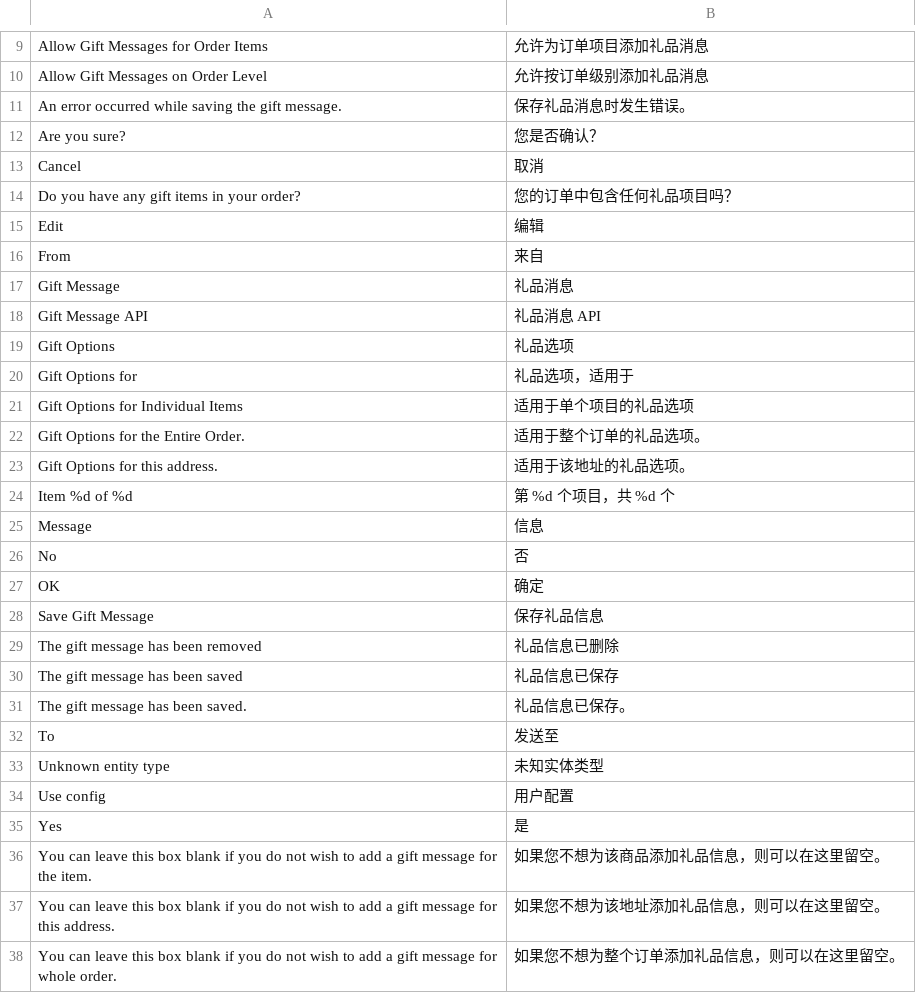
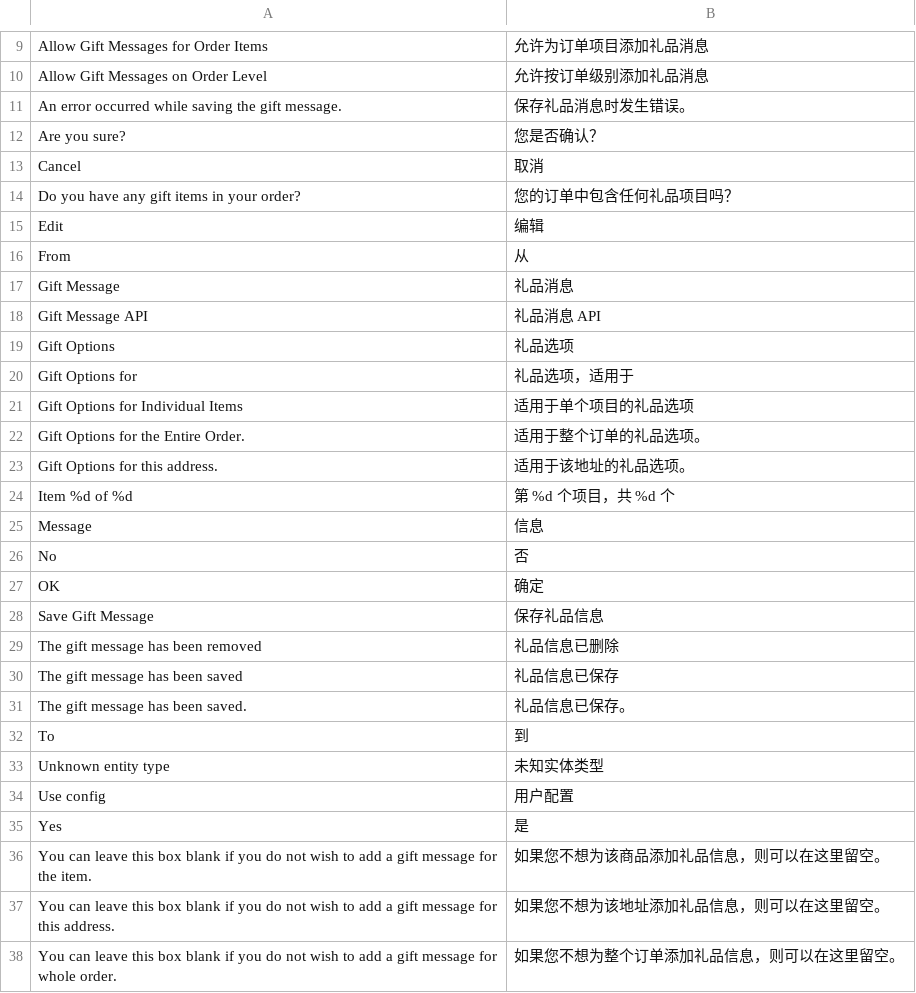
Before and after one commit to findever/mgt2, a CSV file: app/code/Magento/GiftMessage/i18n/zh_CN.csv, drawn as a sheet; only a part is shown, gaps mark what is left out.

```diff
--- a/app/code/Magento/GiftMessage/i18n/zh_CN.csv
+++ b/app/code/Magento/GiftMessage/i18n/zh_CN.csv
@@ -15,3 +15,3 @@
 "Edit","编辑"
-"From","来自"
+"From","从"
 "Gift Message","礼品消息"
@@ -31,3 +31,3 @@
 "The gift message has been saved.","礼品信息已保存。"
-"To","发送至"
+"To","到"
 "Unknown entity type","未知实体类型"
```
Also changed, not shown: app/code/Magento/Bundle/i18n/zh_CN.csv, app/code/Magento/Core/i18n/zh_CN.csv, 13 other files.
